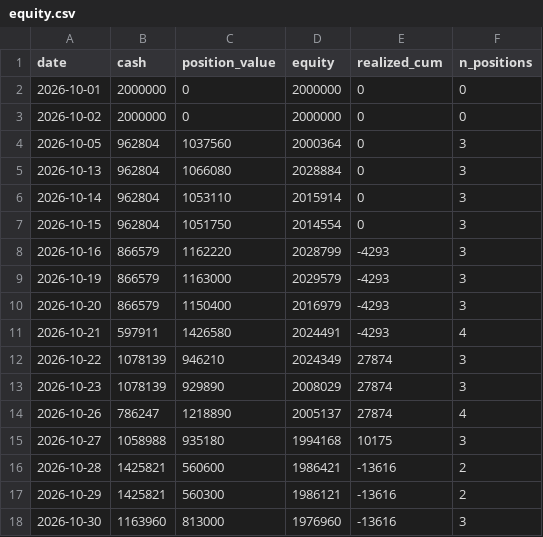
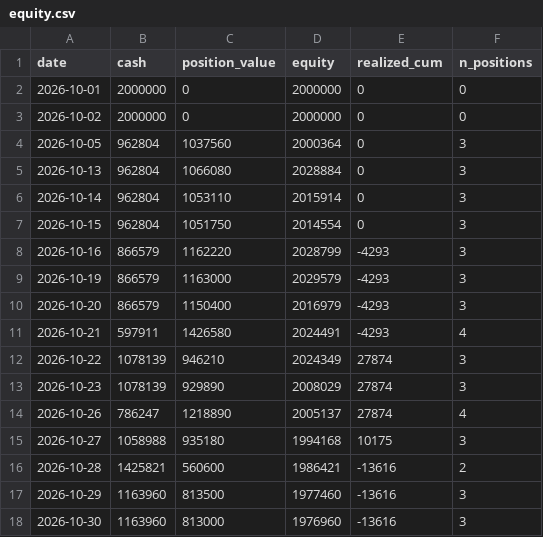
Before and after one commit to hiratora/stock-analysis, a CSV file: paper/equity.csv, drawn as a sheet.

```diff
--- a/paper/equity.csv
+++ b/paper/equity.csv
@@ -16,3 +16,3 @@ date,cash,position_value,equity,realized_cum,n_positions
 2026-10-28,1425821,560600,1986421,-13616,2
-2026-10-29,1425821,560300,1986121,-13616,2
+2026-10-29,1163960,813500,1977460,-13616,3
 2026-10-30,1163960,813000,1976960,-13616,3
```
Also changed, not shown: outputs/2026-10-29/events.csv, outputs/2026-10-29/sector_rs.csv, 8 other files.
